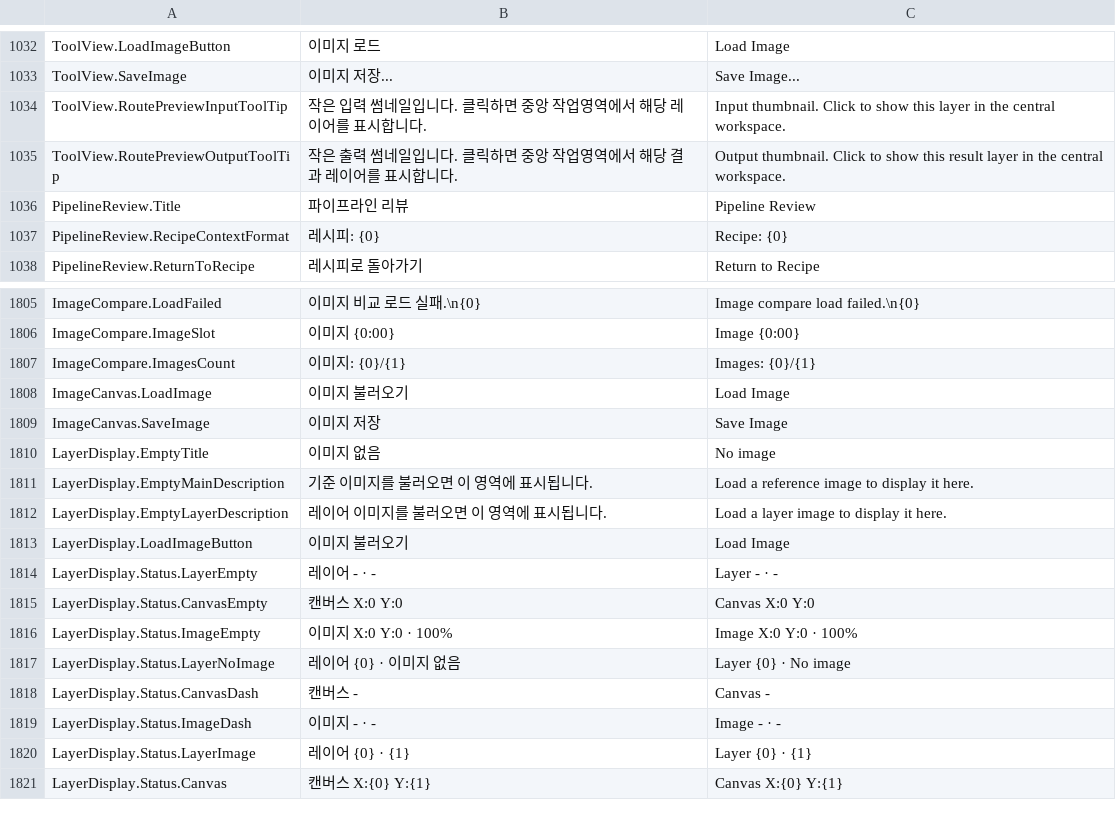
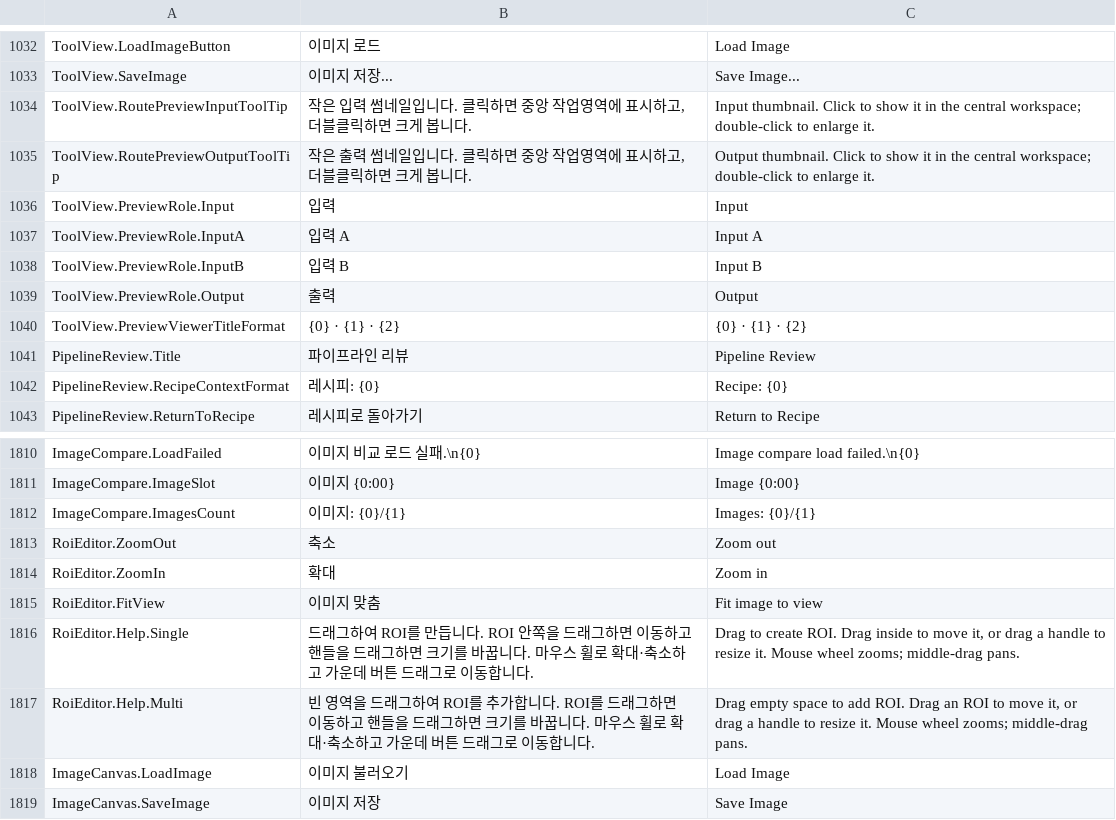
Before and after one commit to Noah8218/OpenVisionLab, a TSV file: src/Libraries/OpenVisionLab.Localization/Resources/LocalizationCatalog.tsv, drawn as a sheet; only a part is shown, gaps mark what is left out; the shorter side is filled out with more unchanged rows.

```diff
--- a/src/Libraries/OpenVisionLab.Localization/Resources/LocalizationCatalog.tsv
+++ b/src/Libraries/OpenVisionLab.Localization/Resources/LocalizationCatalog.tsv
@@ -1033,4 +1033,9 @@ ToolView.LoadImageButton	이미지 로드	Load Image
 ToolView.SaveImage	이미지 저장...	Save Image...
-ToolView.RoutePreviewInputToolTip	작은 입력 썸네일입니다. 클릭하면 중앙 작업영역에서 해당 레이어를 표시합니다.	Input thumbnail. Click to show this layer in the central workspace.
-ToolView.RoutePreviewOutputToolTip	작은 출력 썸네일입니다. 클릭하면 중앙 작업영역에서 해당 결과 레이어를 표시합니다.	Output thumbnail. Click to show this result layer in the central workspace.
+ToolView.RoutePreviewInputToolTip	작은 입력 썸네일입니다. 클릭하면 중앙 작업영역에 표시하고, 더블클릭하면 크게 봅니다.	Input thumbnail. Click to show it in the central workspace; double-click to enlarge it.
+ToolView.RoutePreviewOutputToolTip	작은 출력 썸네일입니다. 클릭하면 중앙 작업영역에 표시하고, 더블클릭하면 크게 봅니다.	Output thumbnail. Click to show it in the central workspace; double-click to enlarge it.
+ToolView.PreviewRole.Input	입력	Input
+ToolView.PreviewRole.InputA	입력 A	Input A
+ToolView.PreviewRole.InputB	입력 B	Input B
+ToolView.PreviewRole.Output	출력	Output
+ToolView.PreviewViewerTitleFormat	{0} · {1} · {2}	{0} · {1} · {2}
 PipelineReview.Title	파이프라인 리뷰	Pipeline Review
@@ -1807,2 +1812,7 @@ ImageCompare.ImageSlot	이미지 {0:00}	Image {0:00}
 ImageCompare.ImagesCount	이미지: {0}/{1}	Images: {0}/{1}
+RoiEditor.ZoomOut	축소	Zoom out
+RoiEditor.ZoomIn	확대	Zoom in
+RoiEditor.FitView	이미지 맞춤	Fit image to view
+RoiEditor.Help.Single	드래그하여 ROI를 만듭니다. ROI 안쪽을 드래그하면 이동하고 핸들을 드래그하면 크기를 바꿉니다. 마우스 휠로 확대·축소하고 가운데 버튼 드래그로 이동합니다.	Drag to create ROI. Drag inside to move it, or drag a handle to resize it. Mouse wheel zooms; middle-drag pans.
+RoiEditor.Help.Multi	빈 영역을 드래그하여 ROI를 추가합니다. ROI를 드래그하면 이동하고 핸들을 드래그하면 크기를 바꿉니다. 마우스 휠로 확대·축소하고 가운데 버튼 드래그로 이동합니다.	Drag empty space to add ROI. Drag an ROI to move it, or drag a handle to resize it. Mouse wheel zooms; middle-drag pans.
 ImageCanvas.LoadImage	이미지 불러오기	Load Image
```
Also changed, not shown: 28 other files.
